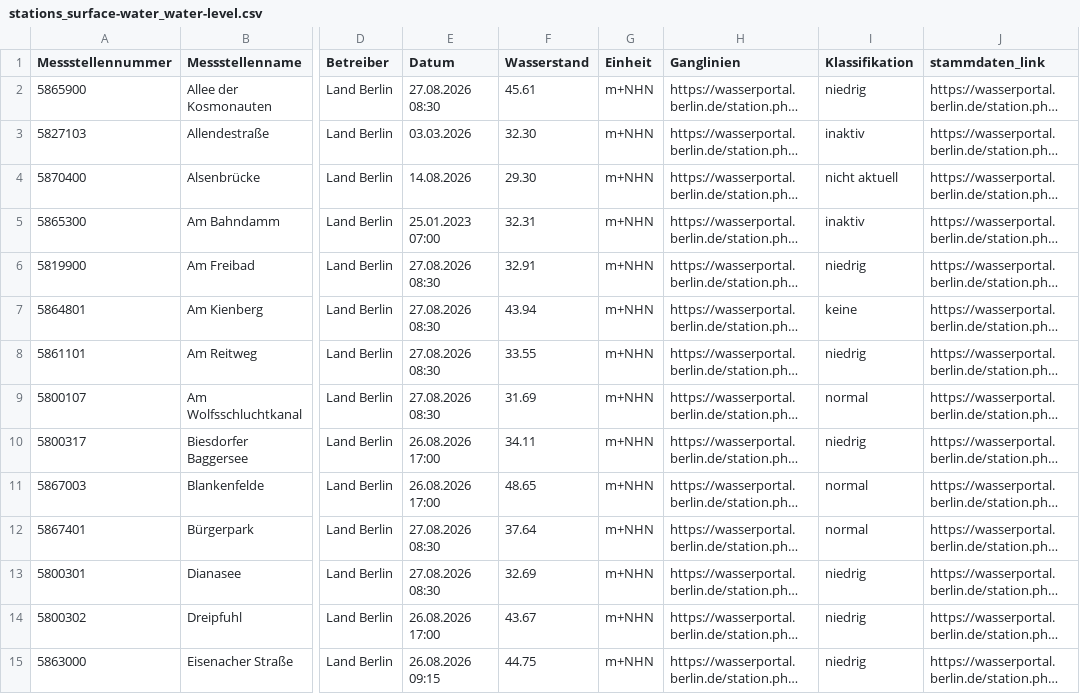
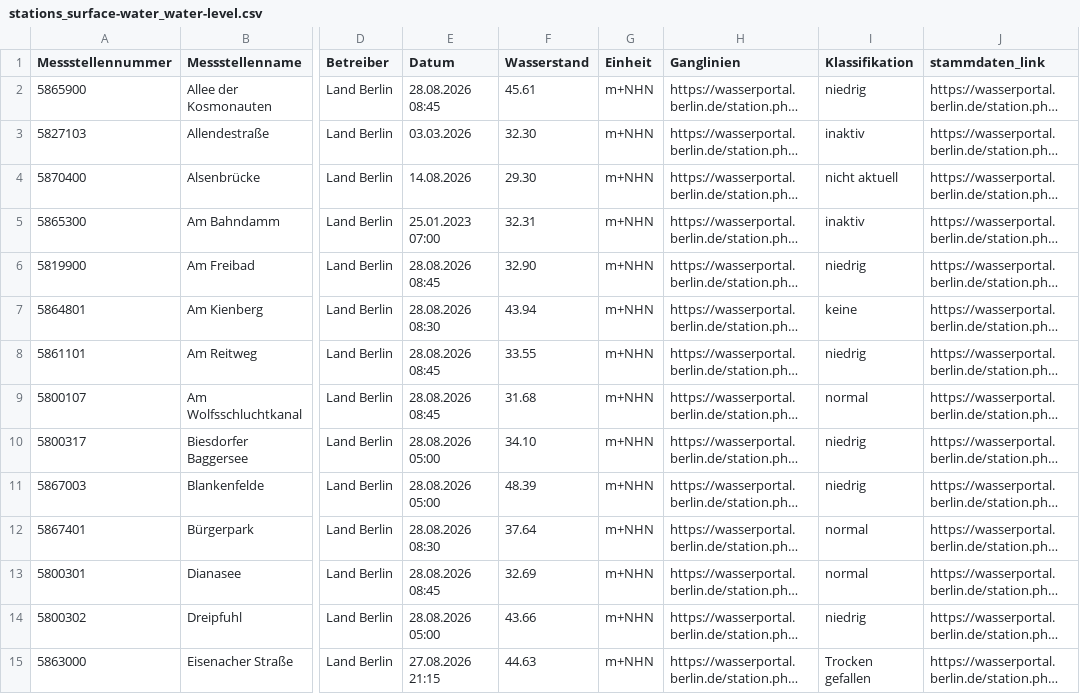
Before and after one commit to KWB-R/wasserportal, a CSV file: stations_surface-water_water-level.csv, drawn as a sheet; only a part is shown, gaps mark what is left out; long unchanged cells end in …; the diff covers the shown part only; the diff names each change by its address in the sheet, - before the commit and + after, or states it on an @@ line.

```diff
--- a/stations_surface-water_water-level.csv
+++ b/stations_surface-water_water-level.csv
-E2 (Datum): 27.08.2026 08:30
+E2 (Datum): 28.08.2026 08:45
-E6 (Datum): 27.08.2026 08:30
+E6 (Datum): 28.08.2026 08:45
-F6 (Wasserstand): 32.91
+F6 (Wasserstand): 32.90
-E7 (Datum): 27.08.2026 08:30
+E7 (Datum): 28.08.2026 08:30
-E8:E9 (Datum): 27.08.2026 08:30
+E8:E9 (Datum): 28.08.2026 08:45
-F9 (Wasserstand): 31.69
+F9 (Wasserstand): 31.68
-E10:E11 (Datum): 26.08.2026 17:00
+E10:E11 (Datum): 28.08.2026 05:00
-F10 (Wasserstand): 34.11
+F10 (Wasserstand): 34.10
-F11 (Wasserstand): 48.65
+F11 (Wasserstand): 48.39
-I11 (Klassifikation): normal
+I11 (Klassifikation): niedrig
-E12 (Datum): 27.08.2026 08:30
+E12 (Datum): 28.08.2026 08:30
-E13 (Datum): 27.08.2026 08:30
+E13 (Datum): 28.08.2026 08:45
-I13 (Klassifikation): niedrig
+I13 (Klassifikation): normal
-E14 (Datum): 26.08.2026 17:00
+E14 (Datum): 28.08.2026 05:00
-F14 (Wasserstand): 43.67
+F14 (Wasserstand): 43.66
-E15 (Datum): 26.08.2026 09:15
+E15 (Datum): 27.08.2026 21:15
-F15 (Wasserstand): 44.75
+F15 (Wasserstand): 44.63
-I15 (Klassifikation): niedrig
+I15 (Klassifikation): Trocken gefallen
```
Also changed, not shown: 150 edited cells elsewhere in this file, stations_groundwater_level.csv, stations_surface-water_conductivity.csv, 21 other files.
